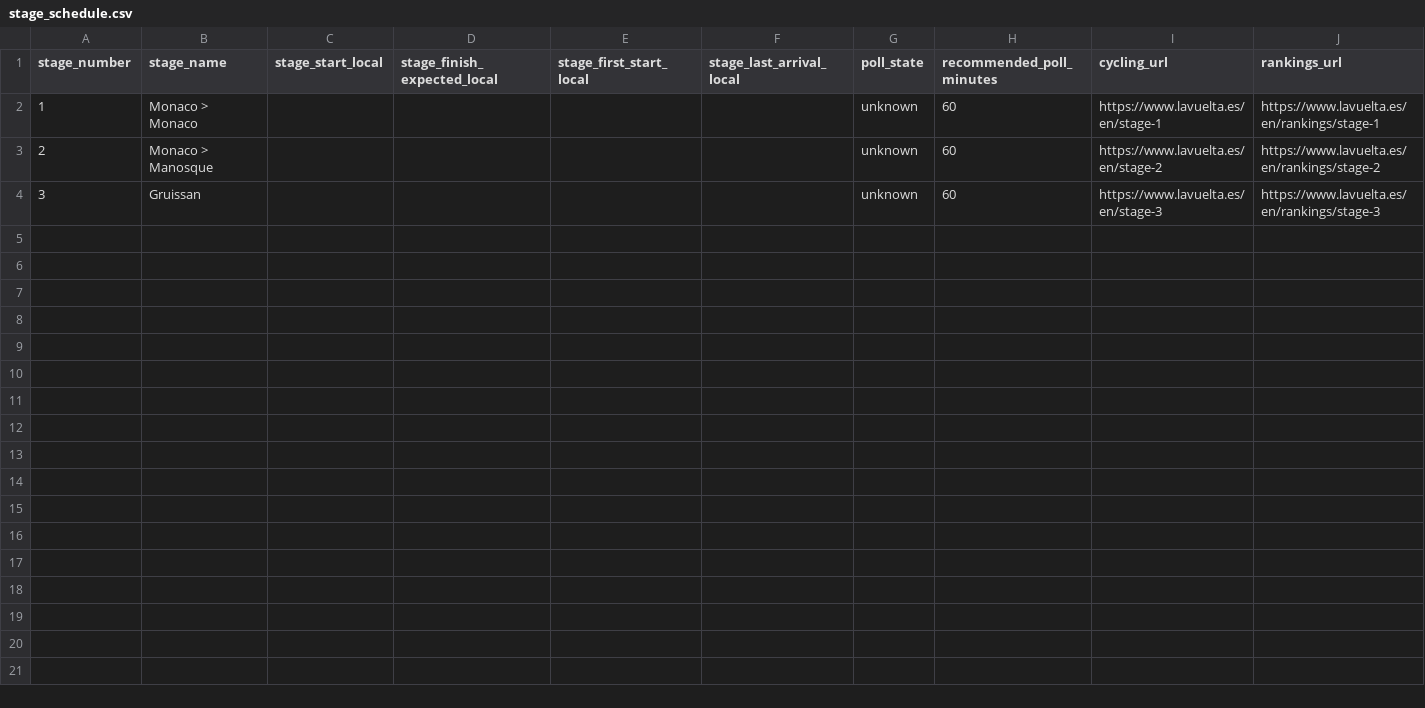
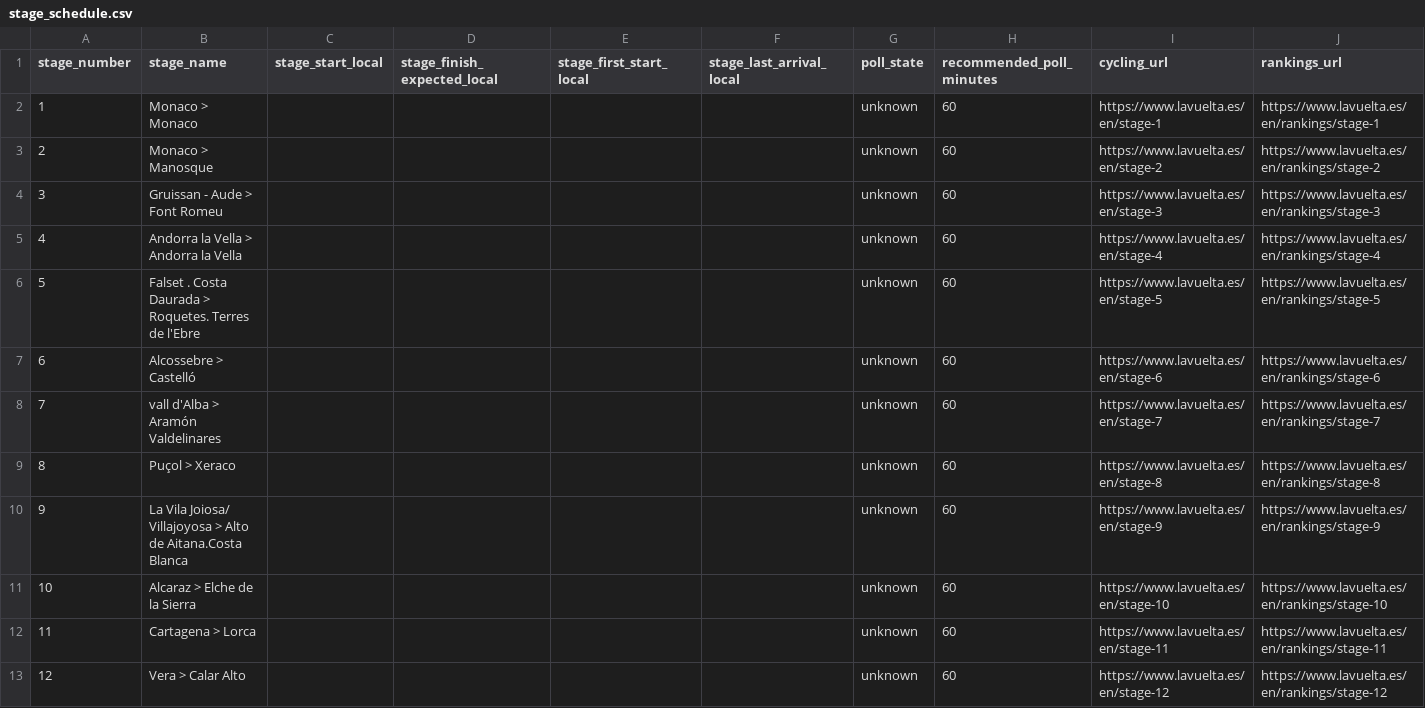
Before and after one commit to pbertain/sportspuff-api, a CSV file: lavuelta-scraper/stage_schedule.csv, drawn as a sheet; only a part is shown; the diff covers the shown part only.

Commit message:
Add La Vuelta route calendar stages

```diff
--- a/lavuelta-scraper/stage_schedule.csv
+++ b/lavuelta-scraper/stage_schedule.csv
@@ -3,2 +3,11 @@ stage_number,stage_name,stage_start_local,stage_finish_expected_local,stage_firs
 2,Monaco > Manosque,,,,,unknown,60,https://www.lavuelta.es/en/stage-2,https://www.lavuelta.es/en/rankings/stage-2
-3,Gruissan,,,,,unknown,60,https://www.lavuelta.es/en/stage-3,https://www.lavuelta.es/en/rankings/stage-3
+3,Gruissan - Aude > Font Romeu,,,,,unknown,60,https://www.lavuelta.es/en/stage-3,https://www.lavuelta.es/en/rankings/stage-3
+4,Andorra la Vella > Andorra la Vella,,,,,unknown,60,https://www.lavuelta.es/en/stage-4,https://www.lavuelta.es/en/rankings/stage-4
+5,Falset . Costa Daurada > Roquetes. Terres de l'Ebre,,,,,unknown,60,https://www.lavuelta.es/en/stage-5,https://www.lavuelta.es/en/rankings/stage-5
+6,Alcossebre > Castelló,,,,,unknown,60,https://www.lavuelta.es/en/stage-6,https://www.lavuelta.es/en/rankings/stage-6
+7,vall d'Alba > Aramón Valdelinares,,,,,unknown,60,https://www.lavuelta.es/en/stage-7,https://www.lavuelta.es/en/rankings/stage-7
+8,Puçol > Xeraco,,,,,unknown,60,https://www.lavuelta.es/en/stage-8,https://www.lavuelta.es/en/rankings/stage-8
+9,La Vila Joiosa/ Villajoyosa > Alto de Aitana.Costa Blanca,,,,,unknown,60,https://www.lavuelta.es/en/stage-9,https://www.lavuelta.es/en/rankings/stage-9
+10,Alcaraz > Elche de la Sierra,,,,,unknown,60,https://www.lavuelta.es/en/stage-10,https://www.lavuelta.es/en/rankings/stage-10
+11,Cartagena > Lorca,,,,,unknown,60,https://www.lavuelta.es/en/stage-11,https://www.lavuelta.es/en/rankings/stage-11
+12,Vera > Calar Alto,,,,,unknown,60,https://www.lavuelta.es/en/stage-12,https://www.lavuelta.es/en/rankings/stage-12
```
Also changed, not shown: 9 added rows elsewhere in this file, 8 other files.
